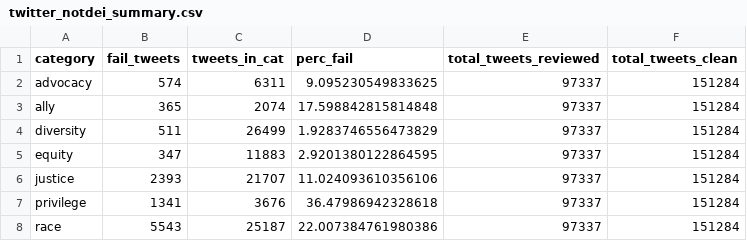
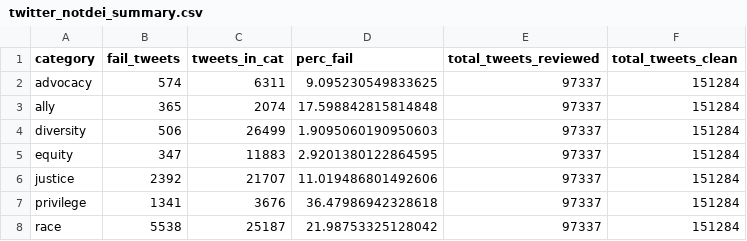
Before and after one commit to BrunaLab/quantdei_nas, a CSV file: error_analysis_bruna/validation_output/twitter_notdei_summary.csv, drawn as a sheet.

```diff
--- a/error_analysis_bruna/validation_output/twitter_notdei_summary.csv
+++ b/error_analysis_bruna/validation_output/twitter_notdei_summary.csv
@@ -3,6 +3,6 @@ advocacy,574,6311,9.095230549833625,97337,151284
 ally,365,2074,17.598842815814848,97337,151284
-diversity,511,26499,1.9283746556473829,97337,151284
+diversity,506,26499,1.9095060190950603,97337,151284
 equity,347,11883,2.9201380122864595,97337,151284
-justice,2393,21707,11.024093610356106,97337,151284
+justice,2392,21707,11.019486801492606,97337,151284
 privilege,1341,3676,36.47986942328618,97337,151284
-race,5543,25187,22.007384761980386,97337,151284
+race,5538,25187,21.98753325128042,97337,151284
```
Also changed, not shown: error_analysis_bruna/validation_output/gs_neurology_examples.csv, error_analysis_bruna/validation_output/pm_nondei_examples.csv, 3 other files.
